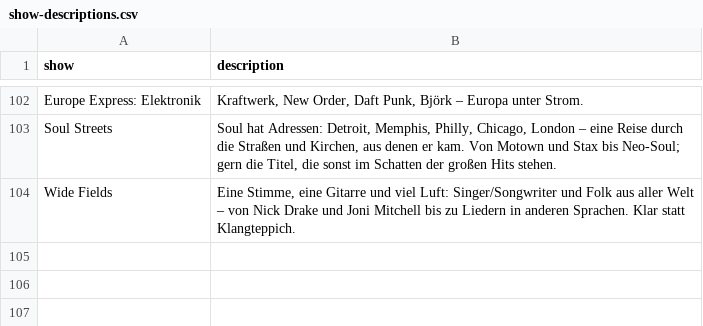
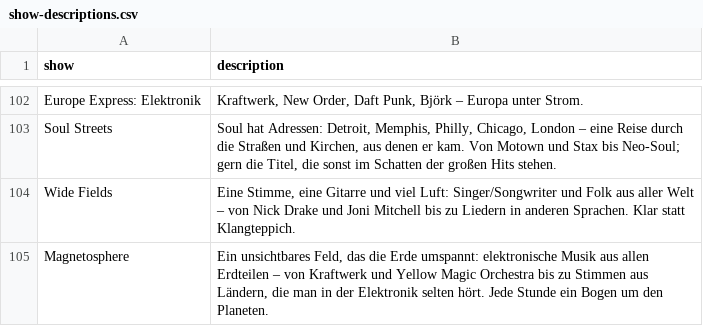
Before and after one commit to rs7hwfctnb-spec/dj-claude-schedule, a CSV file: show-descriptions.csv, drawn as a sheet; only a part is shown, gaps mark what is left out.

```diff
--- a/show-descriptions.csv
+++ b/show-descriptions.csv
@@ -104 +104,2 @@ Soul Streets,"Soul hat Adressen: Detroit, Memphis, Philly, Chicago, London – e
 Wide Fields,"Eine Stimme, eine Gitarre und viel Luft: Singer/Songwriter und Folk aus aller Welt – von Nick Drake und Joni Mitchell bis zu Liedern in anderen Sprachen. Klar statt Klangteppich."
+Magnetosphere,"Ein unsichtbares Feld, das die Erde umspannt: elektronische Musik aus allen Erdteilen – von Kraftwerk und Yellow Magic Orchestra bis zu Stimmen aus Ländern, die man in der Elektronik selten hört. Jede Stunde ein Bogen um den Planeten."
```
Also changed, not shown: schedule-week.csv.
